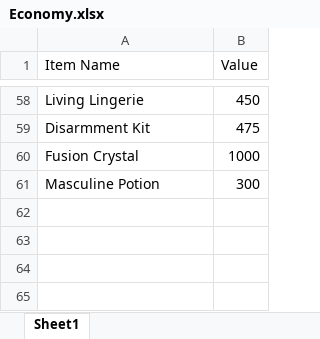
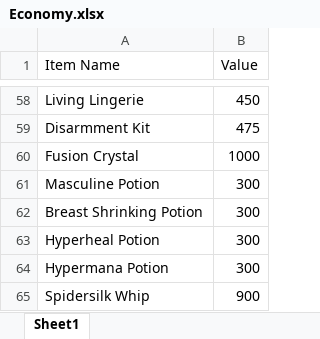
Before and after one commit to MrAlixter/Dungeon-Depths-Unofficial-Community-Fixes, an Excel workbook: Economy.xlsx, sheet Sheet1, drawn as a sheet; only a part is shown, gaps mark what is left out; values as stored, in another font and other column widths than the file's, no borders; charts and pictures not drawn; the diff names each change by its address in the sheet, - before the commit and + after, or states it on an @@ line.

Commit message:
Bug fixes and hair color potion revisions.

```diff
--- a/Economy.xlsx (sheet Sheet1)
+++ b/Economy.xlsx (sheet Sheet1)
+row 62: Breast Shrinking Potion | 300
+row 63: Hyperheal Potion | 300
+row 64: Hypermana Potion | 300
+row 65: Spidersilk Whip | 900
```
Also changed, not shown: charts or pictures, 27 other files.
